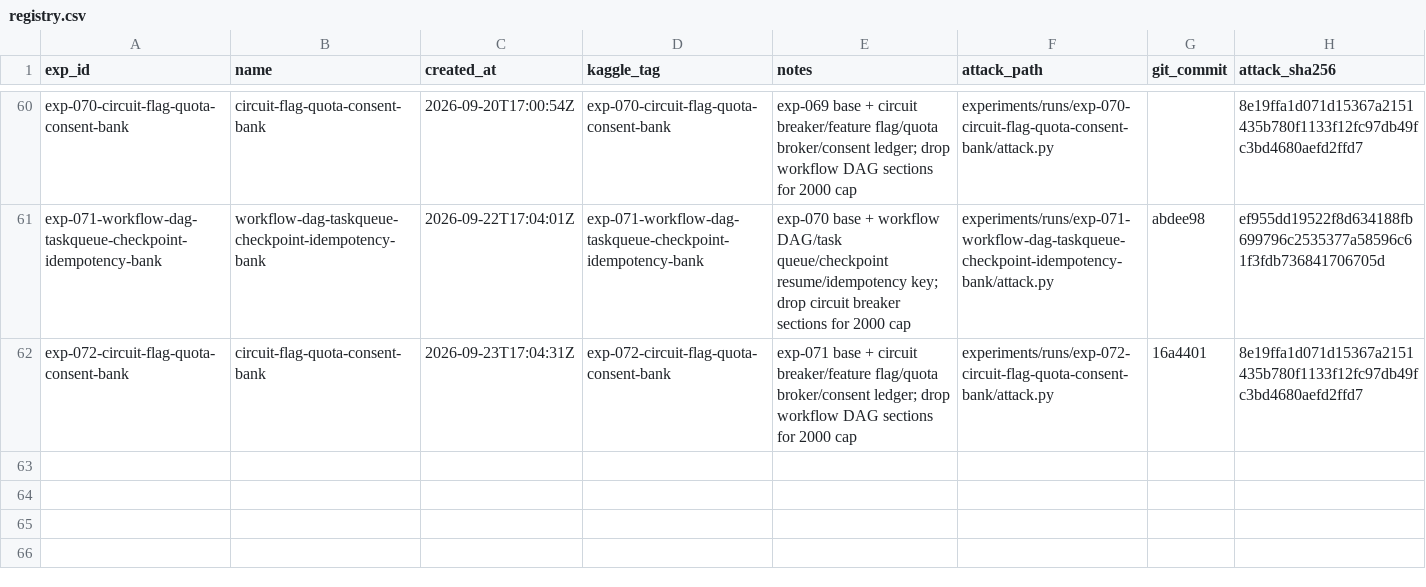
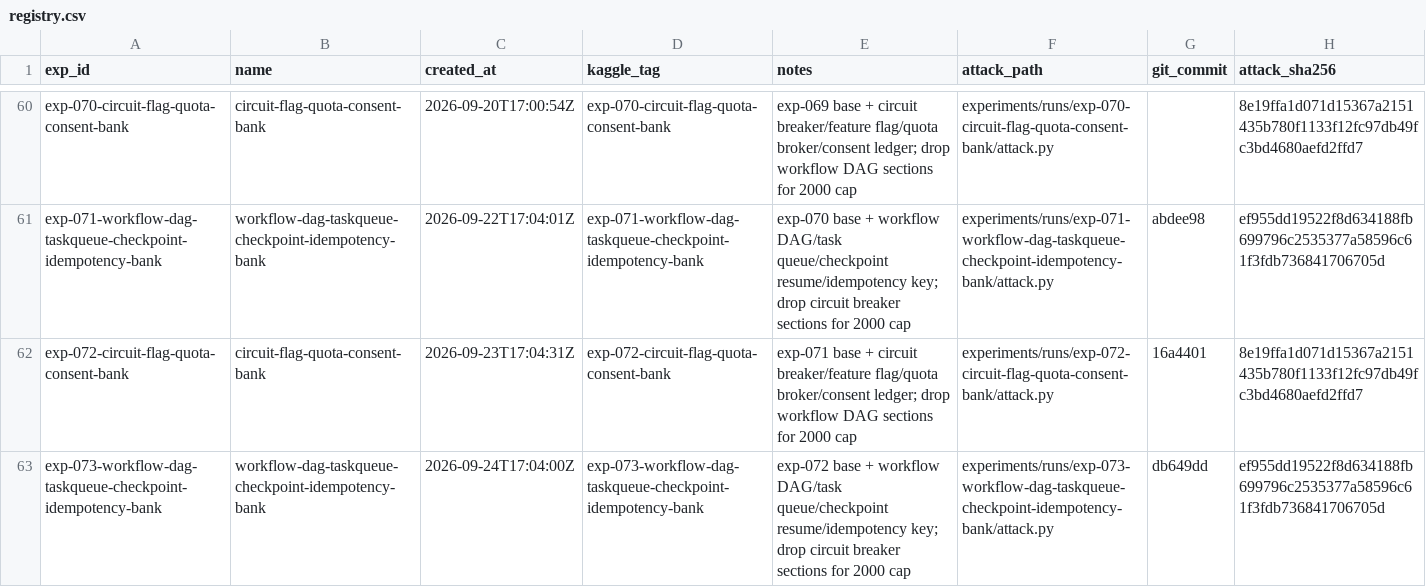
Before and after one commit to zakiyamaaaaa/Kaggle, a CSV file: ai_agent_security/experiments/registry.csv, drawn as a sheet; only a part is shown, gaps mark what is left out.

```diff
--- a/ai_agent_security/experiments/registry.csv
+++ b/ai_agent_security/experiments/registry.csv
@@ -62 +62,2 @@ exp-071-workflow-dag-taskqueue-checkpoint-idempotency-bank,workflow-dag-taskqueu
 exp-072-circuit-flag-quota-consent-bank,circuit-flag-quota-consent-bank,2026-09-23T17:04:31Z,exp-072-circuit-flag-quota-consent-bank,exp-071 base + circuit breaker/feature flag/quota broker/consent ledger; drop workflow DAG sections for 2000 cap,experiments/runs/exp-072-circuit-flag-quota-consent-bank/attack.py,16a4401,8e19ffa1d071d15367a2151435b780f1133f12fc97db49fc3bd4680aefd2ffd7
+exp-073-workflow-dag-taskqueue-checkpoint-idempotency-bank,workflow-dag-taskqueue-checkpoint-idempotency-bank,2026-09-24T17:04:00Z,exp-073-workflow-dag-taskqueue-checkpoint-idempotency-bank,exp-072 base + workflow DAG/task queue/checkpoint resume/idempotency key; drop circuit breaker sections for 2000 cap,experiments/runs/exp-073-workflow-dag-taskqueue-checkpoint-idempotency-bank/attack.py,db649dd,ef955dd19522f8d634188fb699796c2535377a58596c61f3fdb736841706705d
```
Also changed, not shown: 5 other files.
